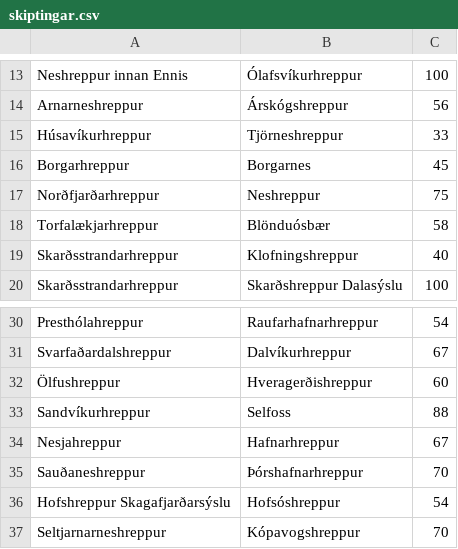
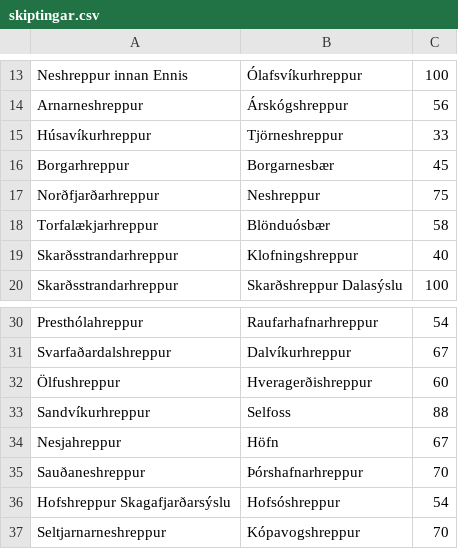
Before and after one commit to bjarkis13/fungraphs, a CSV file: data/skiptingar.csv, drawn as a sheet; only a part is shown, gaps mark what is left out.

```diff
--- a/data/skiptingar.csv
+++ b/data/skiptingar.csv
@@ -15,3 +15,3 @@ Arnarneshreppur,Árskógshreppur,56
 Húsavíkurhreppur,Tjörneshreppur,33
-Borgarhreppur,Borgarnes,45
+Borgarhreppur,Borgarnesbær,45
 Norðfjarðarhreppur,Neshreppur,75
@@ -33,3 +33,3 @@ Svarfaðardalshreppur,Dalvíkurhreppur,67
 Sandvíkurhreppur,Selfoss,88
-Nesjahreppur,Hafnarhreppur,67
+Nesjahreppur,Höfn,67
 Sauðaneshreppur,Þórshafnarhreppur,70
```
Also changed, not shown: data/2004-2014.csv, 1 other file.
